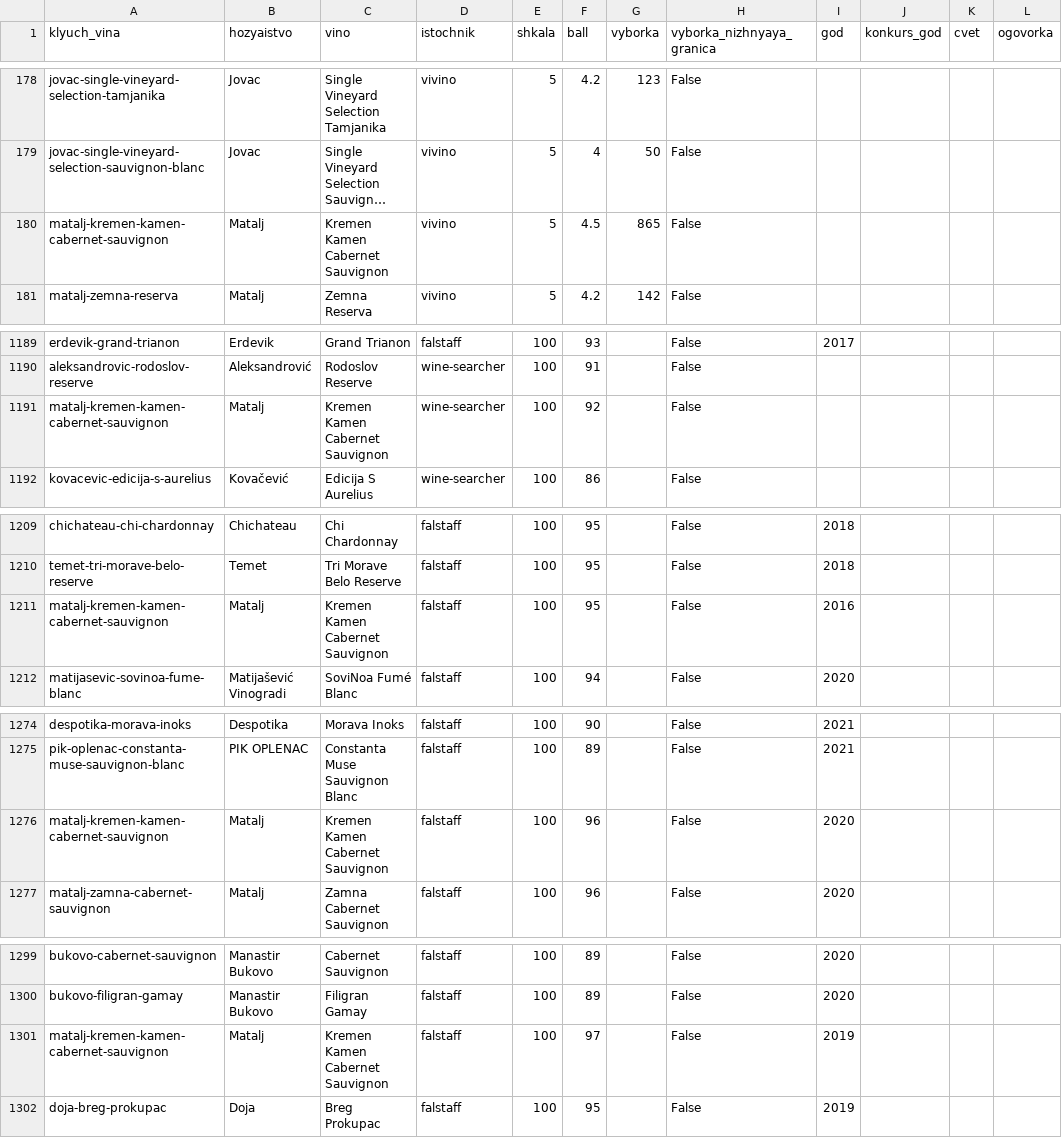
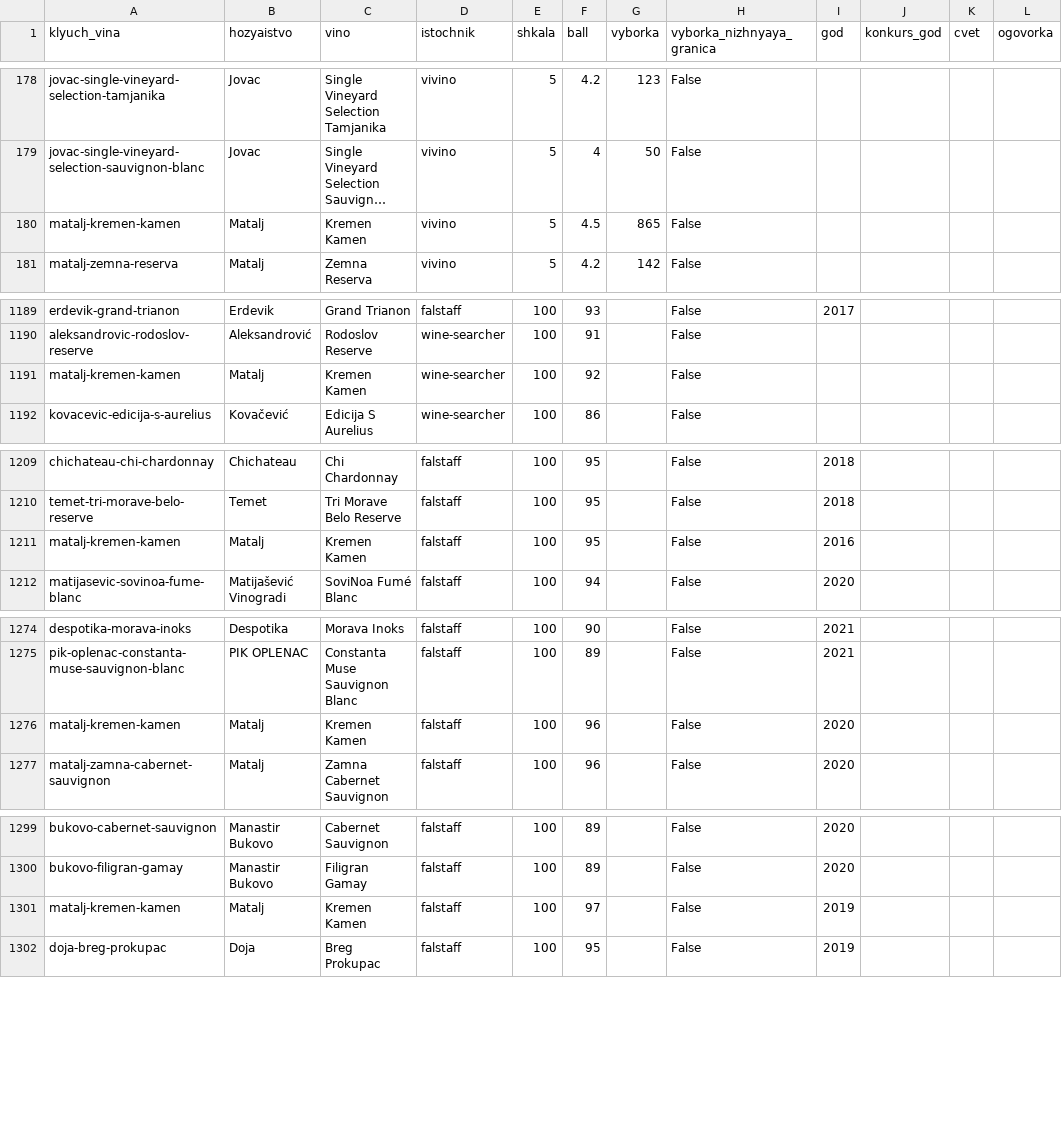
Before and after one commit to serbianwines/serbianwines.github.io, a CSV file: _rabota/rejtingi/ocenki.csv, drawn as a sheet; only a part is shown, gaps mark what is left out; long unchanged cells end in …; the diff covers the shown part only; the diff names each change by its address in the sheet, - before the commit and + after, or states it on an @@ line.

```diff
--- a/_rabota/rejtingi/ocenki.csv
+++ b/_rabota/rejtingi/ocenki.csv
-A180 (klyuch_vina): matalj-kremen-kamen-cabernet-sauvignon
+A180 (klyuch_vina): matalj-kremen-kamen
-C180 (vino): Kremen Kamen Cabernet Sauvignon
+C180 (vino): Kremen Kamen
-A1191 (klyuch_vina): matalj-kremen-kamen-cabernet-sauvignon
+A1191 (klyuch_vina): matalj-kremen-kamen
-C1191 (vino): Kremen Kamen Cabernet Sauvignon
+C1191 (vino): Kremen Kamen
-A1211 (klyuch_vina): matalj-kremen-kamen-cabernet-sauvignon
+A1211 (klyuch_vina): matalj-kremen-kamen
-C1211 (vino): Kremen Kamen Cabernet Sauvignon
+C1211 (vino): Kremen Kamen
-A1276 (klyuch_vina): matalj-kremen-kamen-cabernet-sauvignon
+A1276 (klyuch_vina): matalj-kremen-kamen
-C1276 (vino): Kremen Kamen Cabernet Sauvignon
+C1276 (vino): Kremen Kamen
-A1301 (klyuch_vina): matalj-kremen-kamen-cabernet-sauvignon
+A1301 (klyuch_vina): matalj-kremen-kamen
-C1301 (vino): Kremen Kamen Cabernet Sauvignon
+C1301 (vino): Kremen Kamen
```
Also changed, not shown: 10 edited cells elsewhere in this file, _rabota/rejtingi/nagrady.csv, _rabota/rejtingi/vina.csv, 13 other files.
